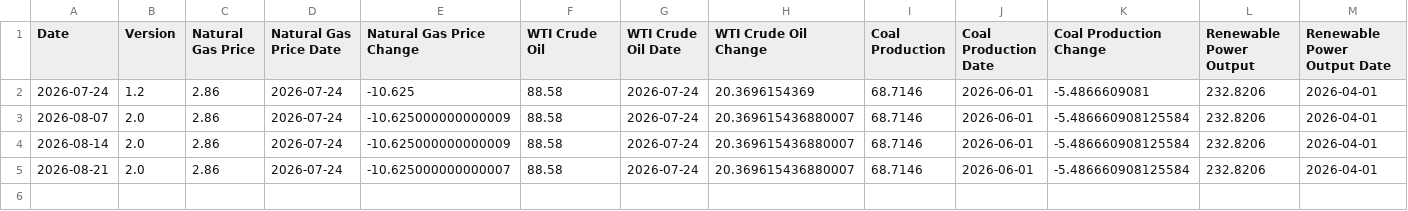
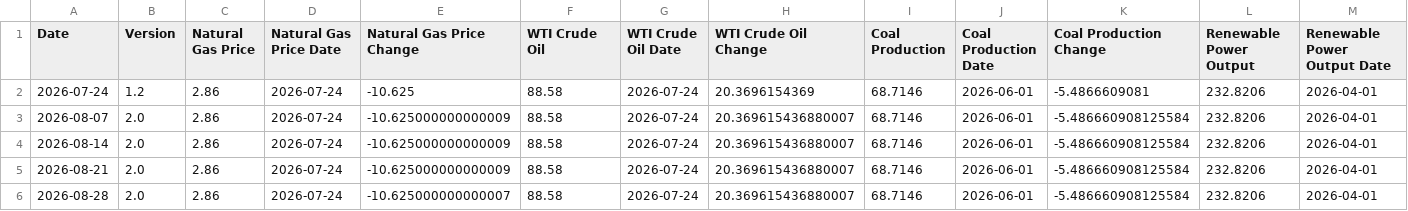
Before and after one commit to seenyoredave/ai_macro_git, a CSV file: archive/energy_history.csv, drawn as a sheet; only a part is shown; rows hold the shown columns only; the diff names each change by its address in the sheet, - before the commit and + after, or states it on an @@ line.

```diff
--- a/archive/energy_history.csv
+++ b/archive/energy_history.csv
-E5 (Natural Gas Price Change): -10.625000000000007
+E5 (Natural Gas Price Change): -10.625000000000009
+row 6: 2026-08-28 | 2.0 | 2.86 | 2026-07-24 | -10.625000000000007 | 88.58 | 2026-07-24 | 20.369615436880007 | 68.7146 | 2026-06-01 | -5.486660908125584 | 232.8206 | 2026-04-01
```
Also changed, not shown: archive/fred_history.csv, archive/macro_history.csv, 28 other files.
